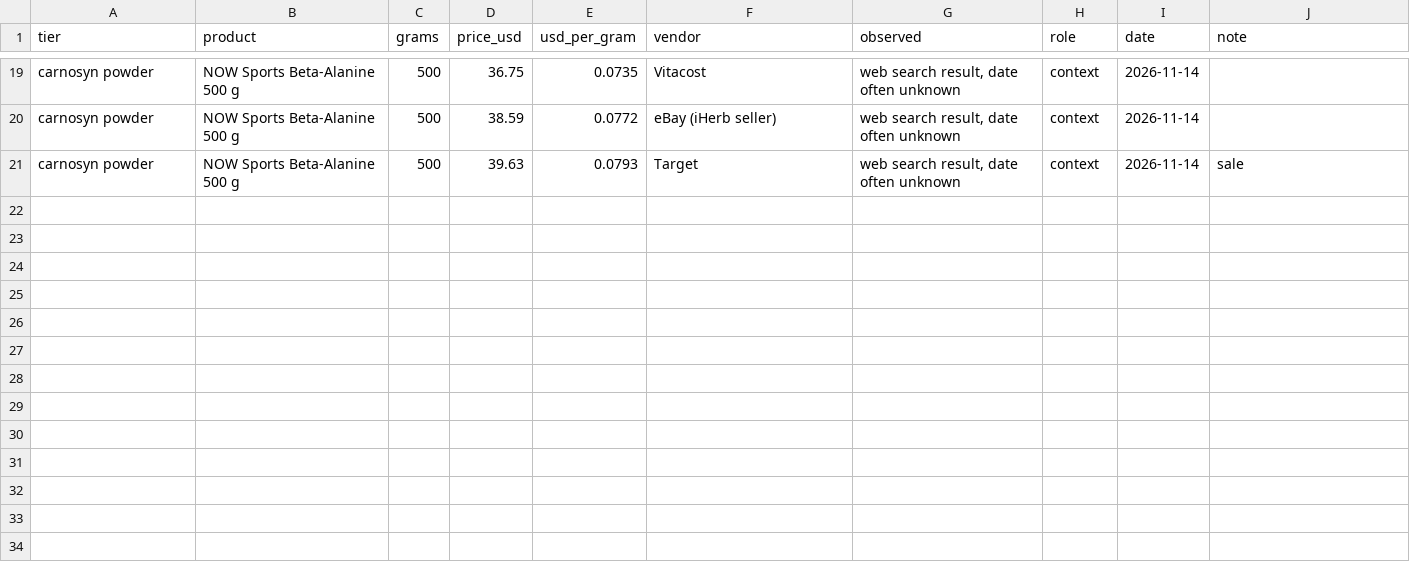
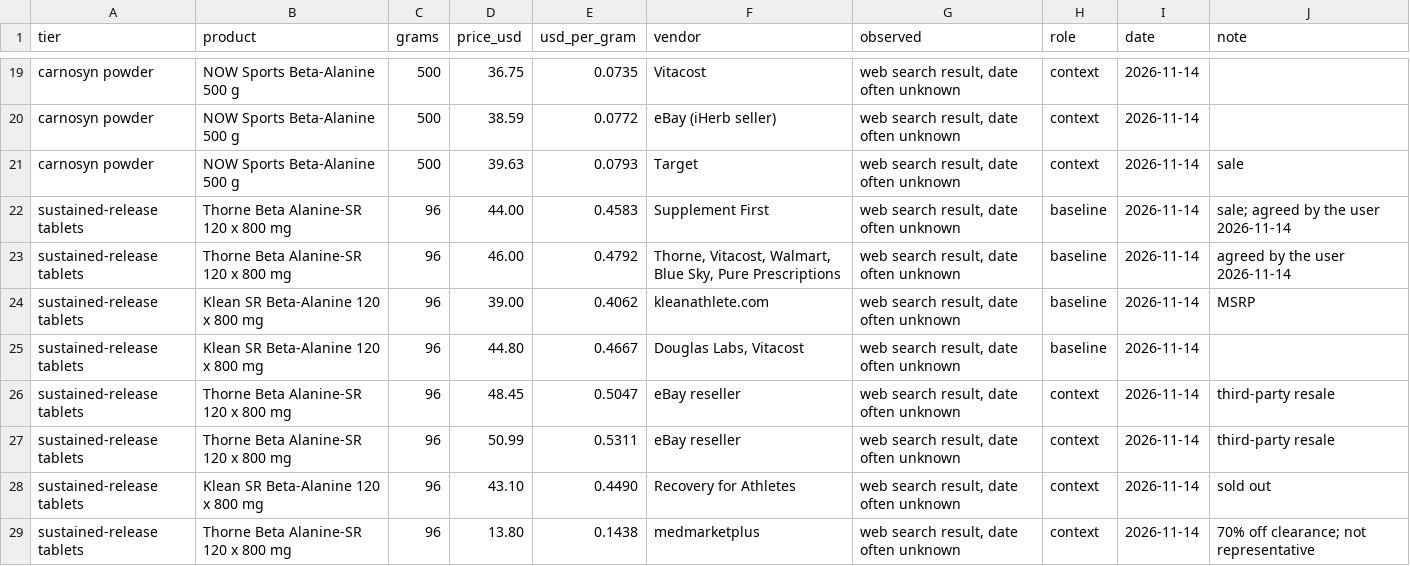
Before and after one commit to jesse-anderson/Tools, a CSV file: data/beta_alanine_lab/prices.csv, drawn as a sheet; only a part is shown, gaps mark what is left out; the diff names each change by its address in the sheet, - before the commit and + after, or states it on an @@ line.

Commit message:
Add sustained-release tier to the beta-alanine price baseline
SR CarnoSyn tablets come from two US products, Thorne Beta Alanine-SR and
Klean SR Beta-Alanine, both 120 x 800 mg. Retail prices of $39.00 to $46.00
give $0.406 to $0.479/g, about ten times powder. Resale, sold-out and
clearance listings are kept as context and not shown.

```diff
--- a/data/beta_alanine_lab/prices.csv
+++ b/data/beta_alanine_lab/prices.csv
+row 22: sustained-release tablets | Thorne Beta Alanine-SR 120 x 800 mg | 96 | 44.00 | 0.4583 | Supplement First | web search result, date often unknown | baseline | 2026-11-14 | sale; agreed by the user 2026-11-14
+row 23: sustained-release tablets | Thorne Beta Alanine-SR 120 x 800 mg | 96 | 46.00 | 0.4792 | Thorne, Vitacost, Walmart, Blue Sky, Pure Prescriptions | web search result, date often unknown | baseline | 2026-11-14 | agreed by the user 2026-11-14
+row 24: sustained-release tablets | Klean SR Beta-Alanine 120 x 800 mg | 96 | 39.00 | 0.4062 | kleanathlete.com | web search result, date often unknown | baseline | 2026-11-14 | MSRP
+row 25: sustained-release tablets | Klean SR Beta-Alanine 120 x 800 mg | 96 | 44.80 | 0.4667 | Douglas Labs, Vitacost | web search result, date often unknown | baseline | 2026-11-14
+row 26: sustained-release tablets | Thorne Beta Alanine-SR 120 x 800 mg | 96 | 48.45 | 0.5047 | eBay reseller | web search result, date often unknown | context | 2026-11-14 | third-party resale
+row 27: sustained-release tablets | Thorne Beta Alanine-SR 120 x 800 mg | 96 | 50.99 | 0.5311 | eBay reseller | web search result, date often unknown | context | 2026-11-14 | third-party resale
+row 28: sustained-release tablets | Klean SR Beta-Alanine 120 x 800 mg | 96 | 43.10 | 0.4490 | Recovery for Athletes | web search result, date often unknown | context | 2026-11-14 | sold out
+row 29: sustained-release tablets | Thorne Beta Alanine-SR 120 x 800 mg | 96 | 13.80 | 0.1438 | medmarketplus | web search result, date often unknown | context | 2026-11-14 | 70% off clearance; not representative
```
